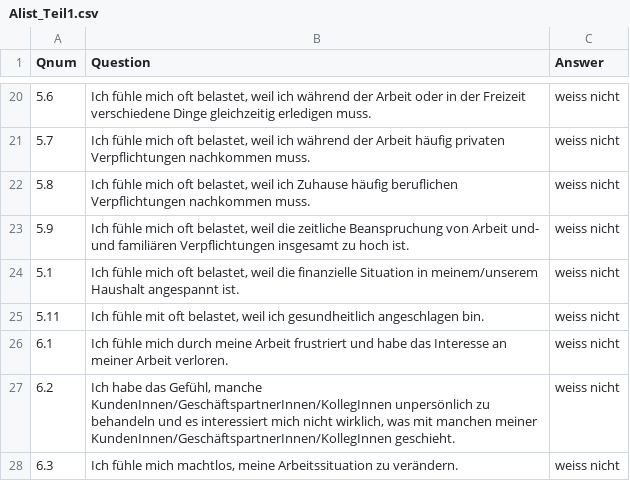
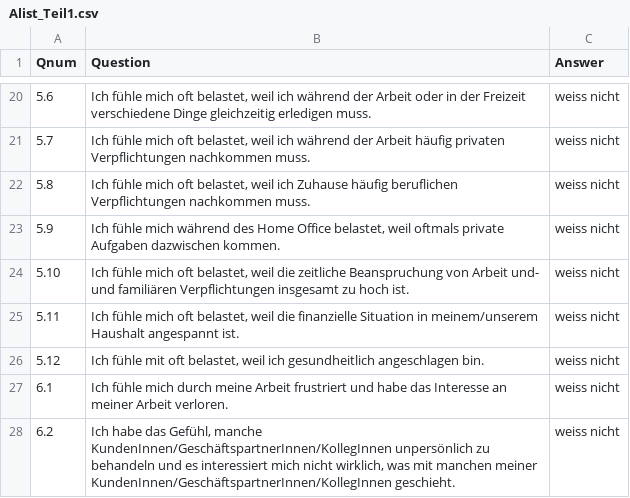
Before and after one commit to ims-fhs/vsim, a CSV file: inst/shiny-apps/vsim/data/Alist_Teil1.csv, drawn as a sheet; only a part is shown, gaps mark what is left out; the shorter side is filled out with more unchanged rows.

Commit message:
rules.R: rule_identify_vereinbarkeitstaetigkeiten gelöscht, da nicht mehr benötigt. Alist_Teil1.csv, Glist_Teil1.csv, Qlist_Teil1.csv: Frage für Homeoffice ergänzt data-utf8.R: Testdaten der neuen Fragesituation (neue Frage Homeoffice) angepasst und neue Testdaten für Homeoffice und Flexibilisierung hinzugefügt. test-sims.R: Neue Tests für homeoffice und Flexibilisierung hinzugefügt.

```diff
--- a/inst/shiny-apps/vsim/data/Alist_Teil1.csv
+++ b/inst/shiny-apps/vsim/data/Alist_Teil1.csv
@@ -22,5 +22,6 @@ Qnum;Question;Answer
 5.8;Ich fühle mich oft belastet, weil ich Zuhause häufig beruflichen Verpflichtungen nachkommen muss.  ;weiss nicht
-5.9;Ich fühle mich oft belastet, weil die zeitliche Beanspruchung von Arbeit und- und familiären Verpflichtungen insgesamt zu hoch ist.;weiss nicht
-5.1;Ich fühle mich oft belastet, weil die finanzielle Situation in meinem/unserem Haushalt angespannt ist.;weiss nicht
-5.11;Ich fühle mit oft belastet, weil ich gesundheitlich angeschlagen bin.;weiss nicht
+5.9;Ich fühle mich während des Home Office belastet, weil oftmals private Aufgaben dazwischen kommen.;weiss nicht
+5.10;Ich fühle mich oft belastet, weil die zeitliche Beanspruchung von Arbeit und- und familiären Verpflichtungen insgesamt zu hoch ist.;weiss nicht
+5.11;Ich fühle mich oft belastet, weil die finanzielle Situation in meinem/unserem Haushalt angespannt ist.;weiss nicht
+5.12;Ich fühle mit oft belastet, weil ich gesundheitlich angeschlagen bin.;weiss nicht
 6.1;Ich fühle mich durch meine Arbeit frustriert und habe das Interesse an meiner Arbeit verloren.;weiss nicht
```
Also changed, not shown: inst/shiny-apps/vsim/data/Glist_Teil1.csv, inst/shiny-apps/vsim/data/Qlist_Teil1.csv, 3 other files.
